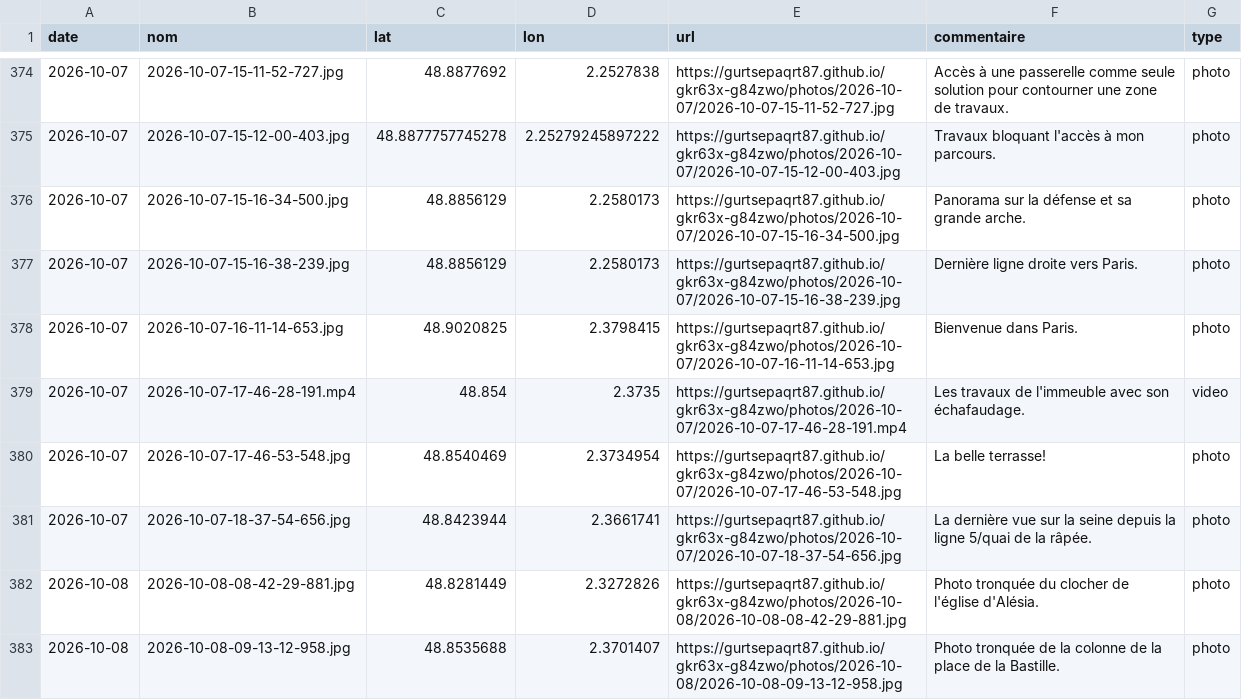
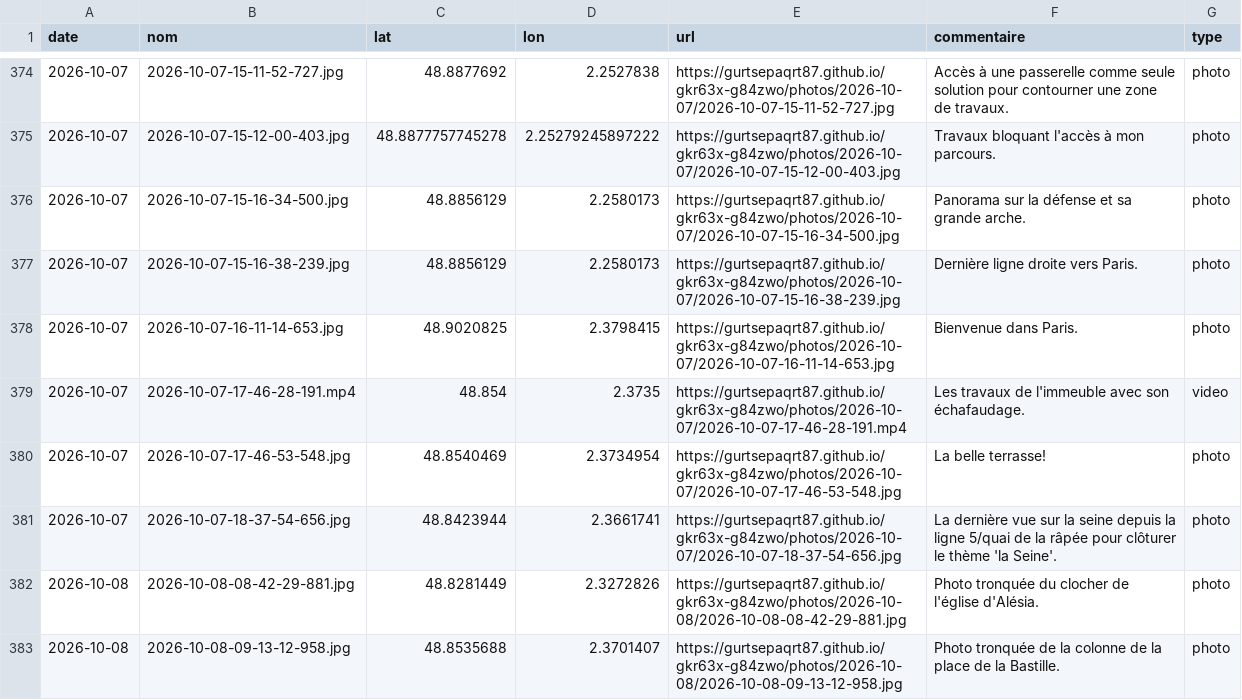
Before and after one commit to gurtsepaqrt87/gkr63x-g84zwo, a CSV file: photos.csv, drawn as a sheet; only a part is shown, gaps mark what is left out.

Commit message:
commentaire 2026-10-07-18-37-54-656 (2026-10-07)

```diff
--- a/photos.csv
+++ b/photos.csv
@@ -380,3 +380,3 @@ date,nom,lat,lon,url,commentaire,type
 2026-10-07,2026-10-07-17-46-53-548.jpg,48.8540469,2.3734954,https://gurtsepaqrt87.github.io/gkr63x-g84zwo/photos/2026-10-07/2026-10-07-17-46-53-548.jpg,La belle terrasse!,photo
-2026-10-07,2026-10-07-18-37-54-656.jpg,48.8423944,2.3661741,https://gurtsepaqrt87.github.io/gkr63x-g84zwo/photos/2026-10-07/2026-10-07-18-37-54-656.jpg,La dernière vue sur la seine depuis la ligne 5/quai de la râpée.,photo
+2026-10-07,2026-10-07-18-37-54-656.jpg,48.8423944,2.3661741,https://gurtsepaqrt87.github.io/gkr63x-g84zwo/photos/2026-10-07/2026-10-07-18-37-54-656.jpg,La dernière vue sur la seine depuis la ligne 5/quai de la râpée pour clôturer le thème 'la Seine'.,photo
 2026-10-08,2026-10-08-08-42-29-881.jpg,48.8281449,2.3272826,https://gurtsepaqrt87.github.io/gkr63x-g84zwo/photos/2026-10-08/2026-10-08-08-42-29-881.jpg,Photo tronquée du clocher de l'église d'Alésia.,photo
```
